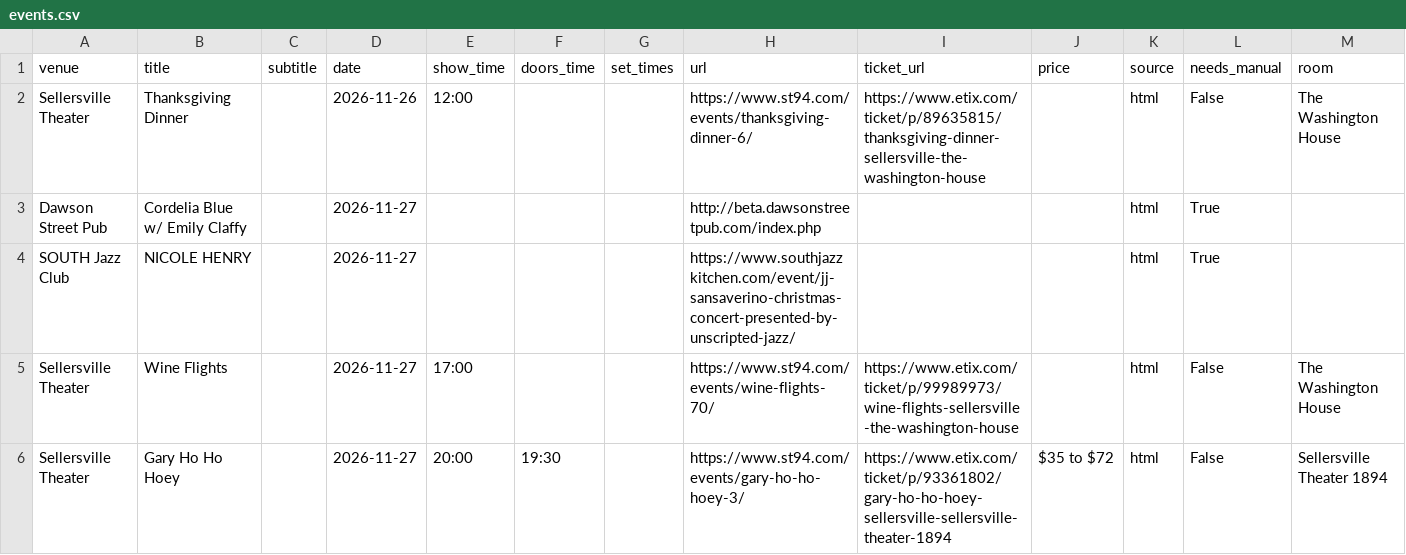
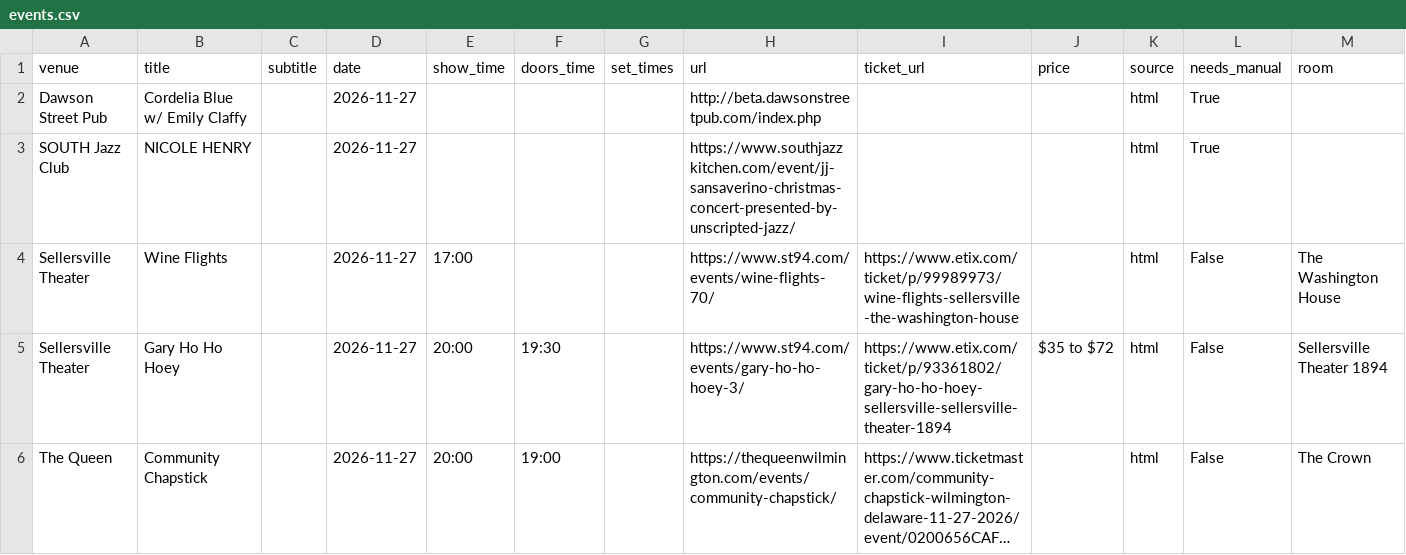
Before and after one commit to sh3ll3hs/philly-calendars, a CSV file: docs/venues/events.csv, drawn as a sheet; only a part is shown; the shorter side is filled out with more unchanged rows; long unchanged cells end in ….

```diff
--- a/docs/venues/events.csv
+++ b/docs/venues/events.csv
@@ -1,3 +1,2 @@
 venue,title,subtitle,date,show_time,doors_time,set_times,url,ticket_url,price,source,needs_manual,room
-Sellersville Theater,Thanksgiving Dinner,,2026-11-26,12:00,,,https://www.st94.com/events/thanksgiving-dinner-6/,https://www.etix.com/ticket/p/89635815/thanksgiving-dinner-sellersville-the-washington-house,,html,False,The Washington House
 Dawson Street Pub,Cordelia Blue w/ Emily Claffy,,2026-11-27,,,,http://beta.dawsonstreetpub.com/index.php,,,html,True,
```
Also changed, not shown: 15 other files.
